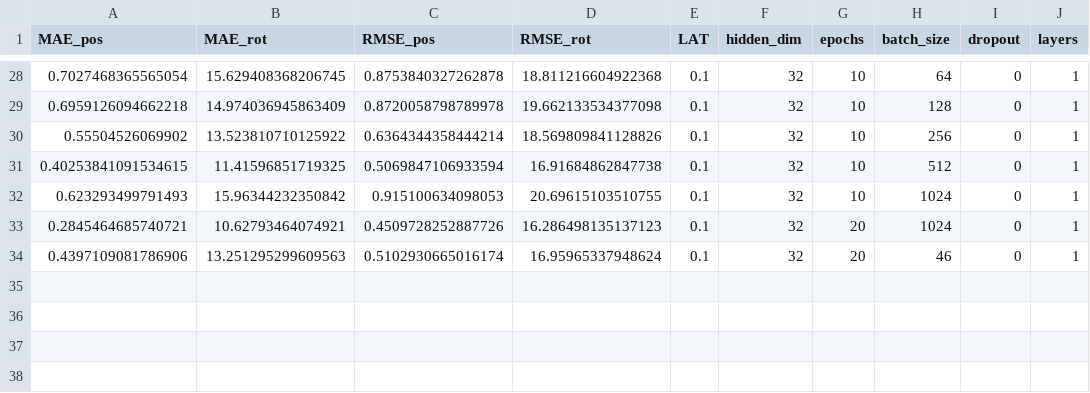
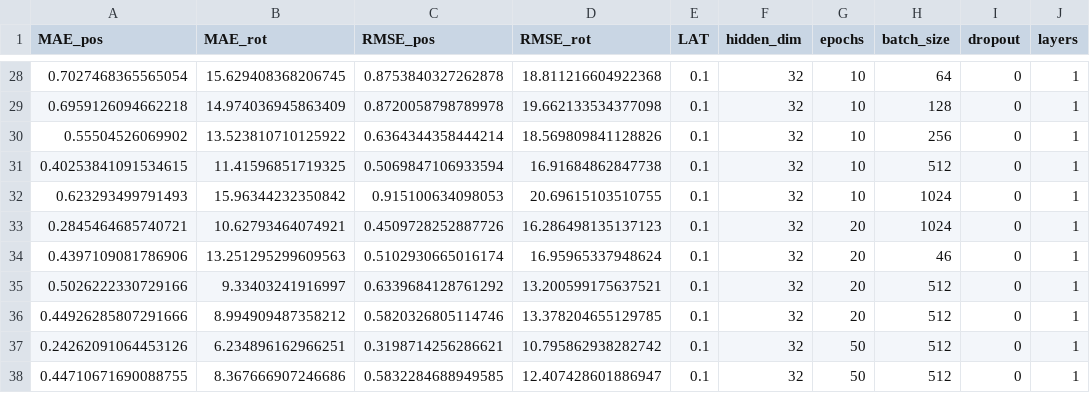
Before and after one commit to oleksa-oleksa/MasterThesis_UserPosition_6DOF, a CSV file: Development/results/model_parameters_adjust_log.csv, drawn as a sheet; only a part is shown, gaps mark what is left out; the diff names each change by its address in the sheet, - before the commit and + after, or states it on an @@ line.

Commit message:
tuning tensor size in lstm

```diff
--- a/Development/results/model_parameters_adjust_log.csv
+++ b/Development/results/model_parameters_adjust_log.csv
+row 35: 0.5026222330729166 | 9.33403241916997 | 0.6339684128761292 | 13.200599175637521 | 0.1 | 32 | 20 | 512 | 0 | 1
+row 36: 0.44926285807291666 | 8.994909487358212 | 0.5820326805114746 | 13.378204655129785 | 0.1 | 32 | 20 | 512 | 0 | 1
+row 37: 0.24262091064453126 | 6.234896162966251 | 0.3198714256286621 | 10.795862938282742 | 0.1 | 32 | 50 | 512 | 0 | 1
+row 38: 0.44710671690088755 | 8.367666907246686 | 0.5832284688949585 | 12.407428601886947 | 0.1 | 32 | 50 | 512 | 0 | 1
```
Also changed, not shown: 2 other files.
